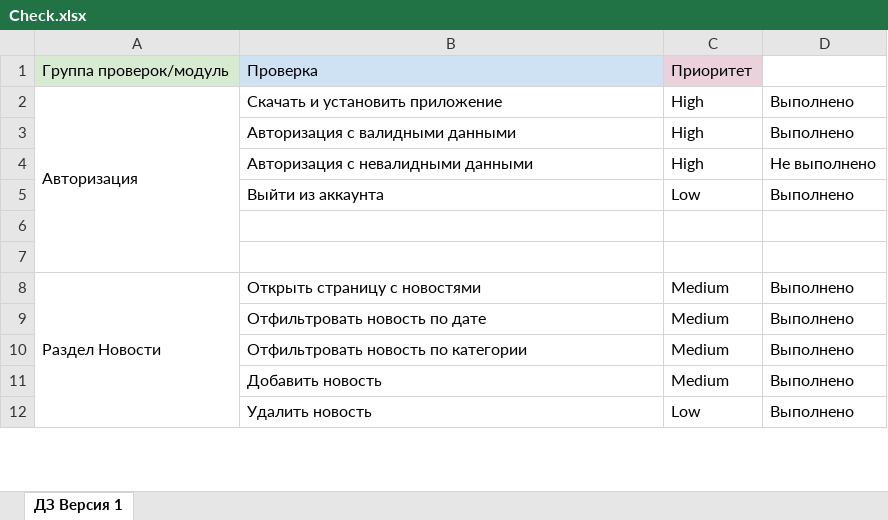
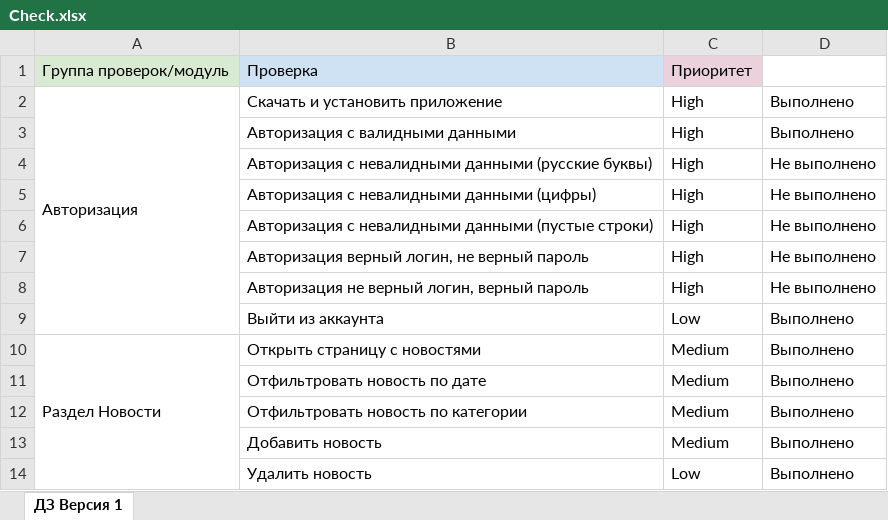
Before and after one commit to DashaMarinich/Diplom, an Excel workbook: Check.xlsx, sheet ДЗ Версия 1, drawn as a sheet; only a part is shown; values as stored, in another font and other column widths than the file's, no borders; charts and pictures not drawn; removed rows and columns are numbered as before the commit, all else as after; the diff covers the shown part only; the diff names each change by its address in the sheet, - before the commit and + after, or states it on an @@ line.

```diff
--- a/Check.xlsx (sheet ДЗ Версия 1)
+++ b/Check.xlsx (sheet ДЗ Версия 1)
+row 4:  | Авторизация с невалидными данными (русские буквы) | High | Не выполнено
-B5: Авторизация с невалидными данными
+B5: Авторизация с невалидными данными (цифры)
+row 6:  | Авторизация с невалидными данными (пустые строки) | High | Не выполнено
+row 7:  | Авторизация верный логин, не верный пароль | High | Не выполнено
+row 8:  | Авторизация не верный логин, верный пароль | High | Не выполнено
-row 6: (empty)
-row 7: (empty)
```
Also changed, not shown: 20 added rows and 1 edited cell elsewhere in this sheet, charts or pictures.
